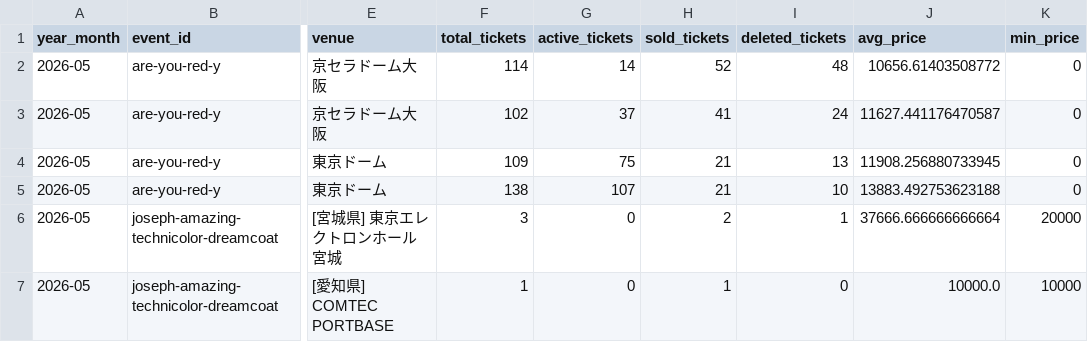
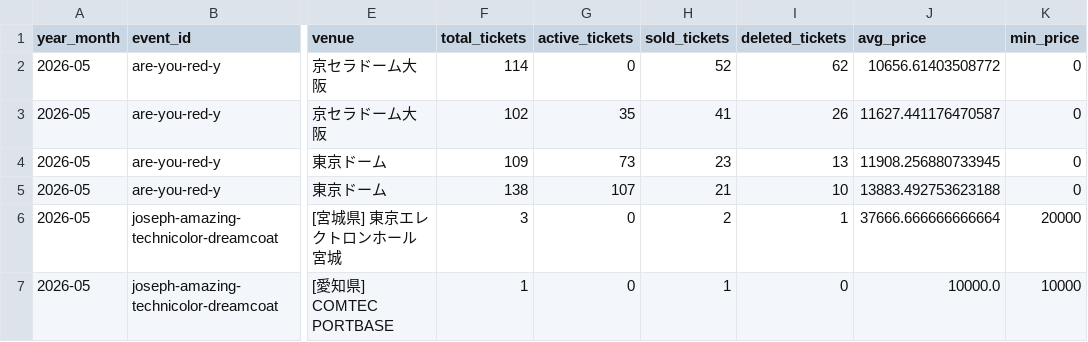
Before and after one commit to hiro8-0215/tiketen_scraping, a CSV file: data/market_snapshot/hey-say-jump_2026-05.csv, drawn as a sheet; only a part is shown, gaps mark what is left out; the diff names each change by its address in the sheet, - before the commit and + after, or states it on an @@ line.

```diff
--- a/data/market_snapshot/hey-say-jump_2026-05.csv
+++ b/data/market_snapshot/hey-say-jump_2026-05.csv
-G2 (active_tickets): 14
+G2 (active_tickets): 0
-I2 (deleted_tickets): 48
+I2 (deleted_tickets): 62
-G3 (active_tickets): 37
+G3 (active_tickets): 35
-I3 (deleted_tickets): 24
+I3 (deleted_tickets): 26
-G4 (active_tickets): 75
+G4 (active_tickets): 73
-H4 (sold_tickets): 21
+H4 (sold_tickets): 23
```
Also changed, not shown: data/market_snapshot/acees_2026-06.csv, data/market_snapshot/ae-group_2026-06.csv, 53 other files.
